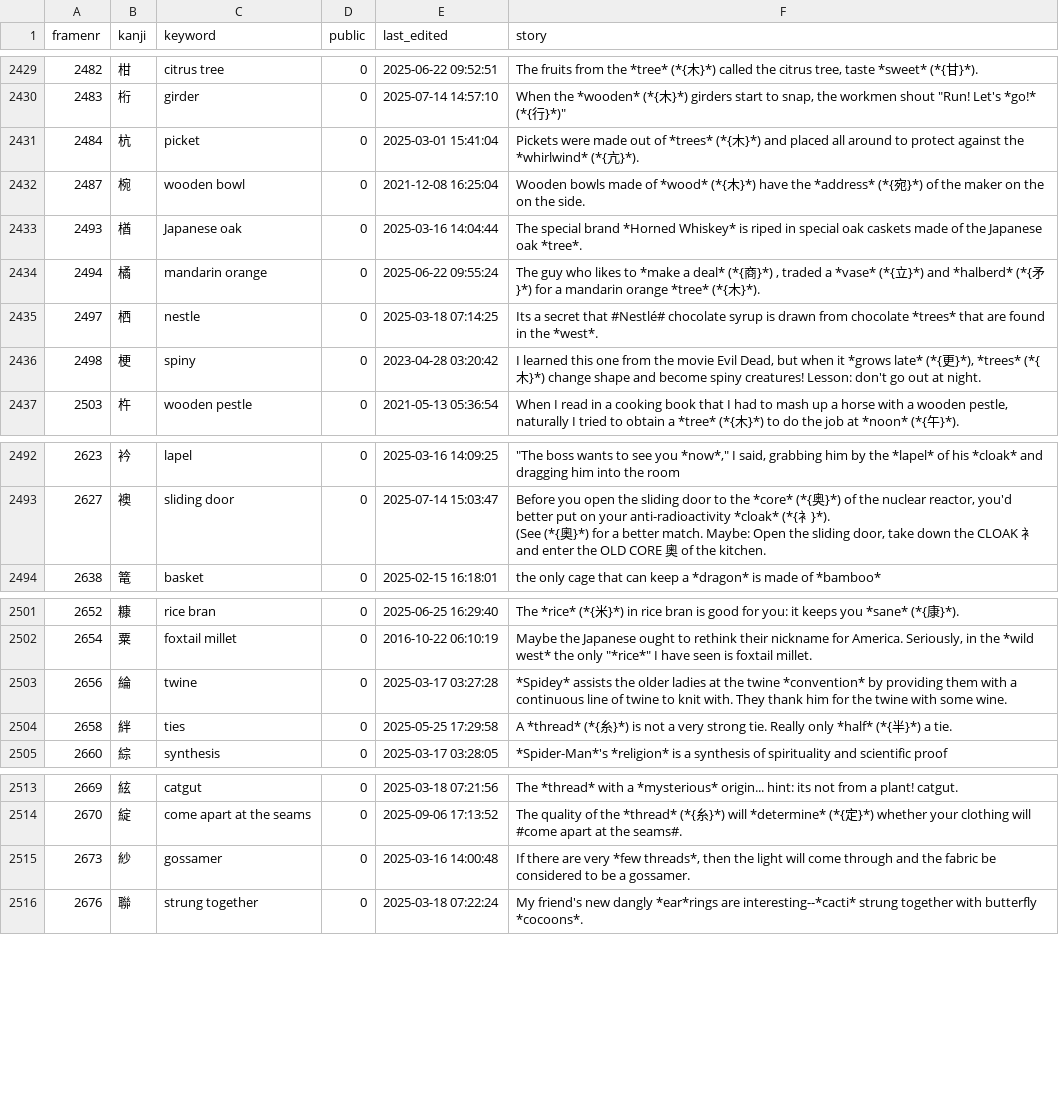
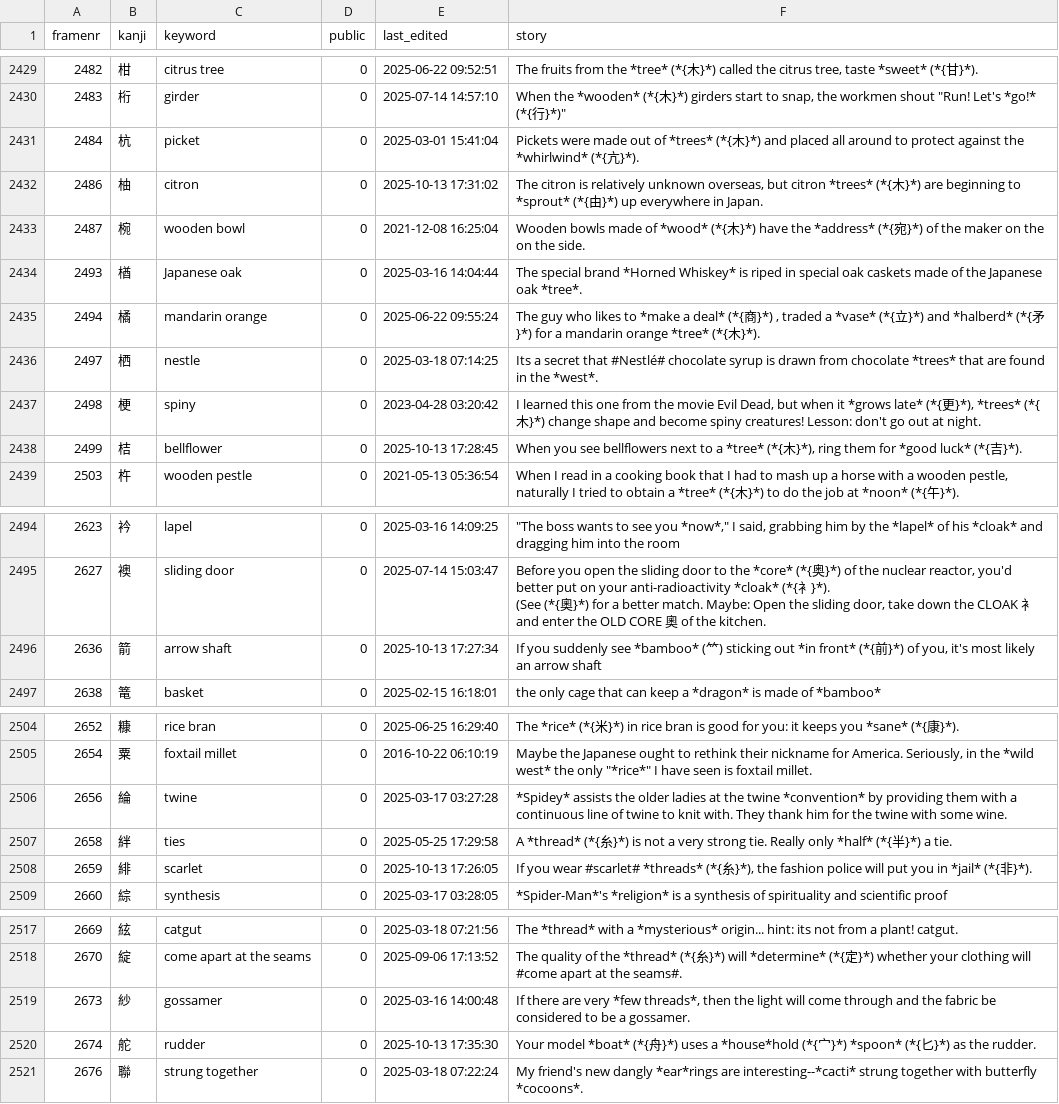
Before and after one commit to AntonioCarlini/japanese, a CSV file: external/my_stories.csv, drawn as a sheet; only a part is shown, gaps mark what is left out; the diff covers the shown part only; the diff names each change by its address in the sheet, - before the commit and + after, or states it on an @@ line.

Commit message:
Add a few more kanji used in Anki
data/kanji.data: Add "bellflower", "arrow shaft", "stole" and "arrow primitive".
Note that previously "arrow shaft" was (incorrectly) plain "arrow" and the stories that intended to use "arrow primitive" (frame #24331) ended up inadvertently (and incorrectly) using frame #2636.

scripts/FastKanji.rb: Rebuild the fast-access script.

external/my_stories.csv: Pull in the new stories from koohii.com, required to use the adjusted kanji.

```diff
--- a/external/my_stories.csv
+++ b/external/my_stories.csv
+row 2432: 2486 | 柚 | citron | 0 | 2025-10-13 17:31:02 | The citron is relatively unknown overseas, but citron *trees* (*{木}*) are beginning to *sprout* (*{由}*) up everywhere in Japan.
+row 2438: 2499 | 桔 | bellflower | 0 | 2025-10-13 17:28:45 | When you see bellflowers next to a *tree* (*{木}*), ring them for *good luck* (*{吉}*).
+row 2496: 2636 | 箭 | arrow shaft | 0 | 2025-10-13 17:27:34 | If you suddenly see *bamboo* (⺮) sticking out *in front* (*{前}*) of you, it's most likely an arrow shaft
+row 2508: 2659 | 緋 | scarlet | 0 | 2025-10-13 17:26:05 | If you wear #scarlet# *threads* (*{糸}*), the fashion police will put you in *jail* (*{非}*).
+row 2520: 2674 | 舵 | rudder | 0 | 2025-10-13 17:35:30 | Your model *boat* (*{舟}*) uses a *house*hold (*{宀}*) *spoon* (*{匕}*) as the rudder.
```
Also changed, not shown: 1 added row elsewhere in this file, 2 other files.
